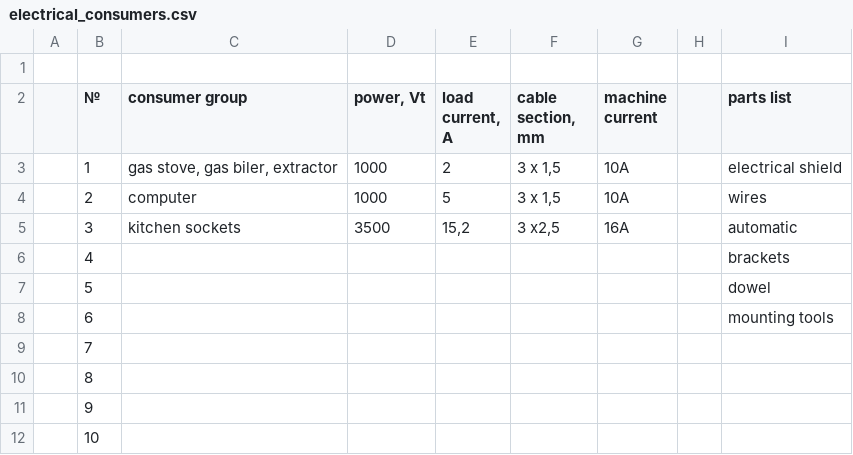
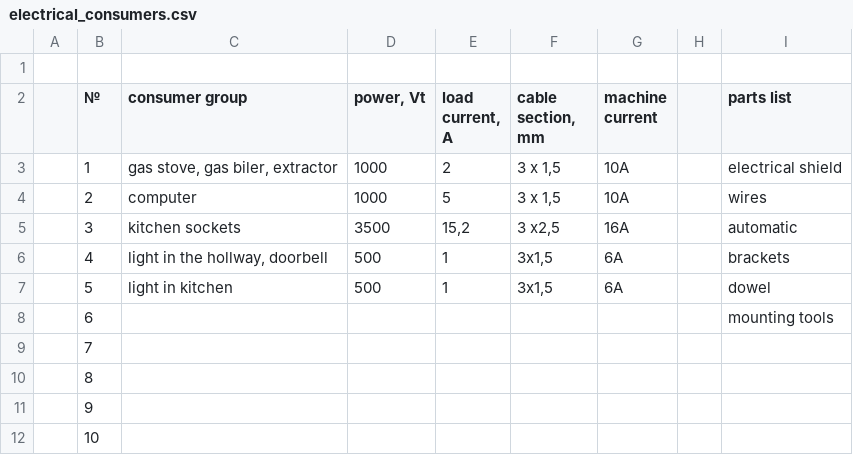
Before and after one commit to gogvyatkin/todo_list, a CSV file: electrical_consumers.csv, drawn as a sheet.

Commit message:
add parts

```diff
--- a/electrical_consumers.csv
+++ b/electrical_consumers.csv
@@ -5,4 +5,4 @@
 ,3,kitchen sockets,3500,"15,2","3 x2,5",16A,,automatic
-,4,,,,,,,brackets
-,5,,,,,,,dowel
+,4,"light in the hollway, doorbell",500,1,"3x1,5",6A,,brackets
+,5,light in kitchen,500,1,"3x1,5",6A,,dowel
 ,6,,,,,,,mounting tools
```
